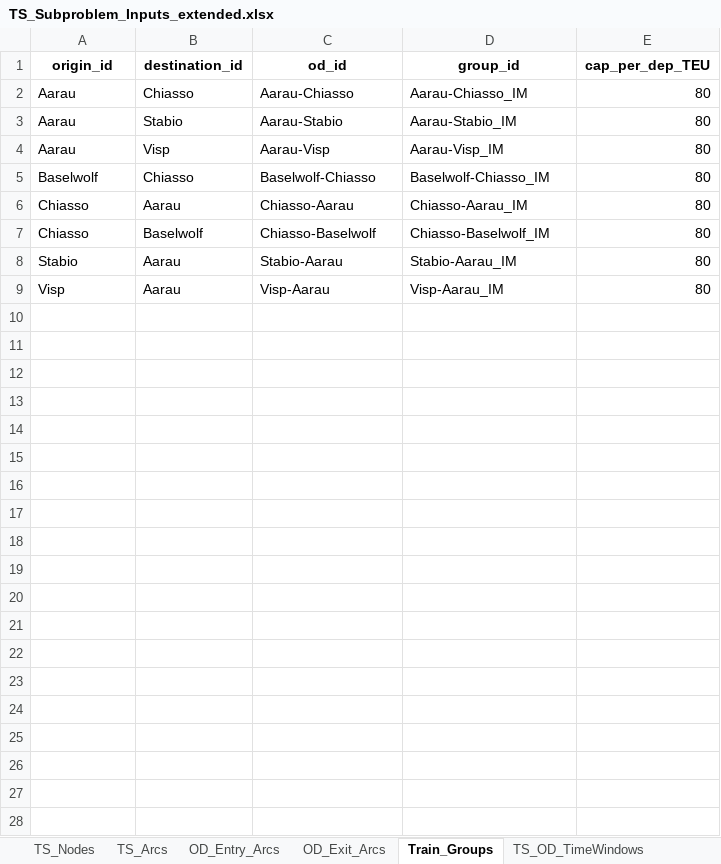
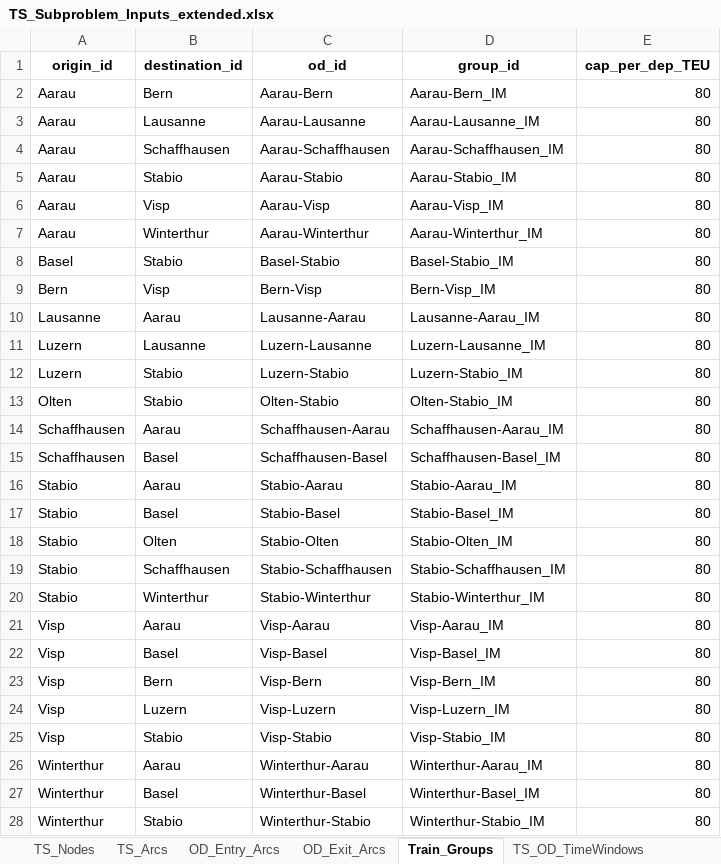
Before and after one commit to Atfan-2501/Master-Thesis, an Excel workbook: MILP/model_output/TS_Subproblem_Inputs_extended.xlsx, sheet Train_Groups, drawn as a sheet; values as stored, in another font and other column widths than the file's, no borders; removed rows and columns are numbered as before the commit, all else as after; the diff names each change by its address in the sheet, - before the commit and + after, or states it on an @@ line.

```diff
--- a/MILP/model_output/TS_Subproblem_Inputs_extended.xlsx (sheet Train_Groups)
+++ b/MILP/model_output/TS_Subproblem_Inputs_extended.xlsx (sheet Train_Groups)
+row 2: Aarau | Bern | Aarau-Bern | Aarau-Bern_IM | 80
-B3 (destination_id): Chiasso
+B3 (destination_id): Lausanne
-C3 (od_id): Aarau-Chiasso
+C3 (od_id): Aarau-Lausanne
-D3 (group_id): Aarau-Chiasso_IM
+D3 (group_id): Aarau-Lausanne_IM
+row 4: Aarau | Schaffhausen | Aarau-Schaffhausen | Aarau-Schaffhausen_IM | 80
-row 5: Baselwolf | Chiasso | Baselwolf-Chiasso | Baselwolf-Chiasso_IM | 80
+row 7: Aarau | Winterthur | Aarau-Winterthur | Aarau-Winterthur_IM | 80
+row 8: Basel | Stabio | Basel-Stabio | Basel-Stabio_IM | 80
+row 9: Bern | Visp | Bern-Visp | Bern-Visp_IM | 80
-A10 (origin_id): Chiasso
+A10 (origin_id): Lausanne
-C10 (od_id): Chiasso-Aarau
+C10 (od_id): Lausanne-Aarau
-D10 (group_id): Chiasso-Aarau_IM
+D10 (group_id): Lausanne-Aarau_IM
-row 7: Chiasso | Baselwolf | Chiasso-Baselwolf | Chiasso-Baselwolf_IM | 80
+row 11: Luzern | Lausanne | Luzern-Lausanne | Luzern-Lausanne_IM | 80
+row 12: Luzern | Stabio | Luzern-Stabio | Luzern-Stabio_IM | 80
+row 13: Olten | Stabio | Olten-Stabio | Olten-Stabio_IM | 80
+row 14: Schaffhausen | Aarau | Schaffhausen-Aarau | Schaffhausen-Aarau_IM | 80
+row 15: Schaffhausen | Basel | Schaffhausen-Basel | Schaffhausen-Basel_IM | 80
+row 17: Stabio | Basel | Stabio-Basel | Stabio-Basel_IM | 80
+row 18: Stabio | Olten | Stabio-Olten | Stabio-Olten_IM | 80
+row 19: Stabio | Schaffhausen | Stabio-Schaffhausen | Stabio-Schaffhausen_IM | 80
+row 20: Stabio | Winterthur | Stabio-Winterthur | Stabio-Winterthur_IM | 80
+row 22: Visp | Basel | Visp-Basel | Visp-Basel_IM | 80
+row 23: Visp | Bern | Visp-Bern | Visp-Bern_IM | 80
+row 24: Visp | Luzern | Visp-Luzern | Visp-Luzern_IM | 80
+row 25: Visp | Stabio | Visp-Stabio | Visp-Stabio_IM | 80
+row 26: Winterthur | Aarau | Winterthur-Aarau | Winterthur-Aarau_IM | 80
+row 27: Winterthur | Basel | Winterthur-Basel | Winterthur-Basel_IM | 80
+row 28: Winterthur | Stabio | Winterthur-Stabio | Winterthur-Stabio_IM | 80
```
Also changed, not shown: sheet TS_Arcs, sheet OD_Exit_Arcs, sheet TS_Nodes, sheet OD_Entry_Arcs, sheet TS_OD_TimeWindows, MILP/Input Data/HUPAC Timetable.xlsx, MILP/Input Data/master_problem_inputs_with_taste_draws.xlsx, 29 other files.
